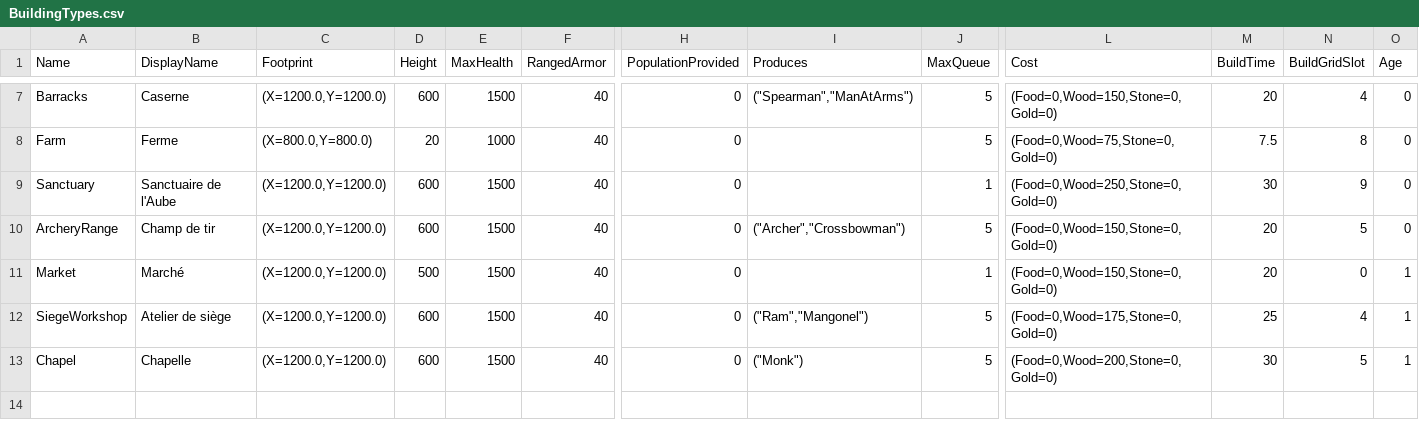
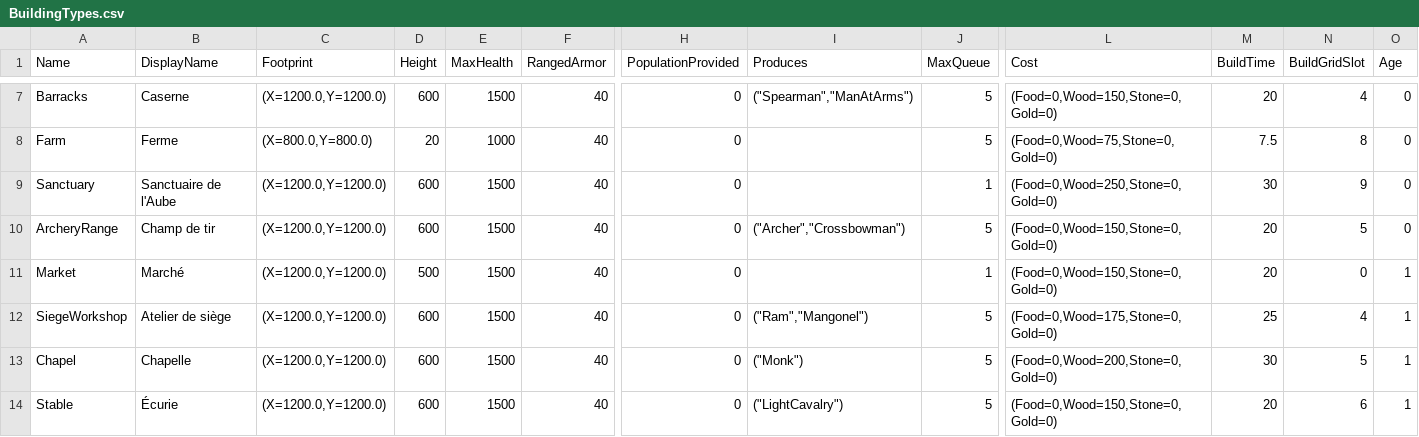
Before and after one commit to esdragor/MyCrusader, a CSV file: Tools/Data/BuildingTypes.csv, drawn as a sheet; only a part is shown, gaps mark what is left out; rows hold the shown columns only; the diff names each change by its address in the sheet, - before the commit and + after, or states it on an @@ line.

Commit message:
Cavalry C1 (D672), data: Stable (age 1, military, 150 wood, 20 s, D of page II) and LightCavalry rows (120 HP, 9 melee per 1.5 s, +10 Ranged, +20 Siege, armour 1/2, 875 cm/s, 80 food + 40 gold, 20 s, placeholder horse = scaled Mannequin like the Ram), UnitStats.md regenerated, fill_po keys for the two names. NOT BUILT: UnitTypes/BuildingTypes assets not regenerated, charge columns and LOCTEXT names are C2 (C++)

```diff
--- a/Tools/Data/BuildingTypes.csv
+++ b/Tools/Data/BuildingTypes.csv
+row 14: Stable | Écurie | (X=1200.0,Y=1200.0) | 600 | 1500 | 40 | 0 | ("LightCavalry") | 5 | (Food=0,Wood=150,Stone=0,Gold=0) | 20 | 6 | 1
```
Also changed, not shown: Tools/Data/UnitTypes.csv, 3 other files.
